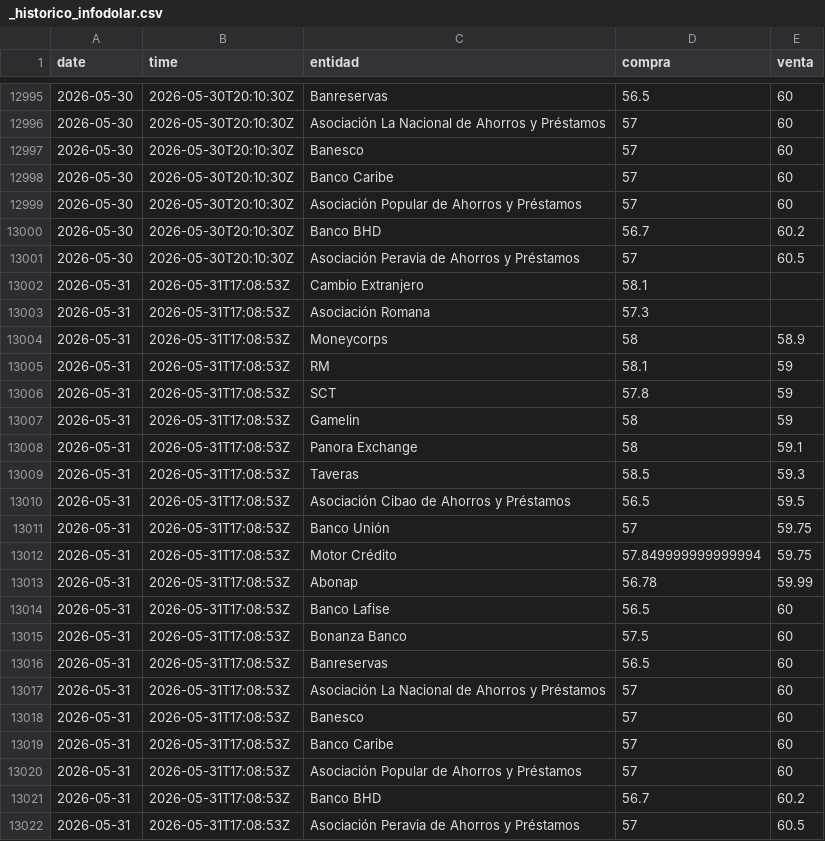
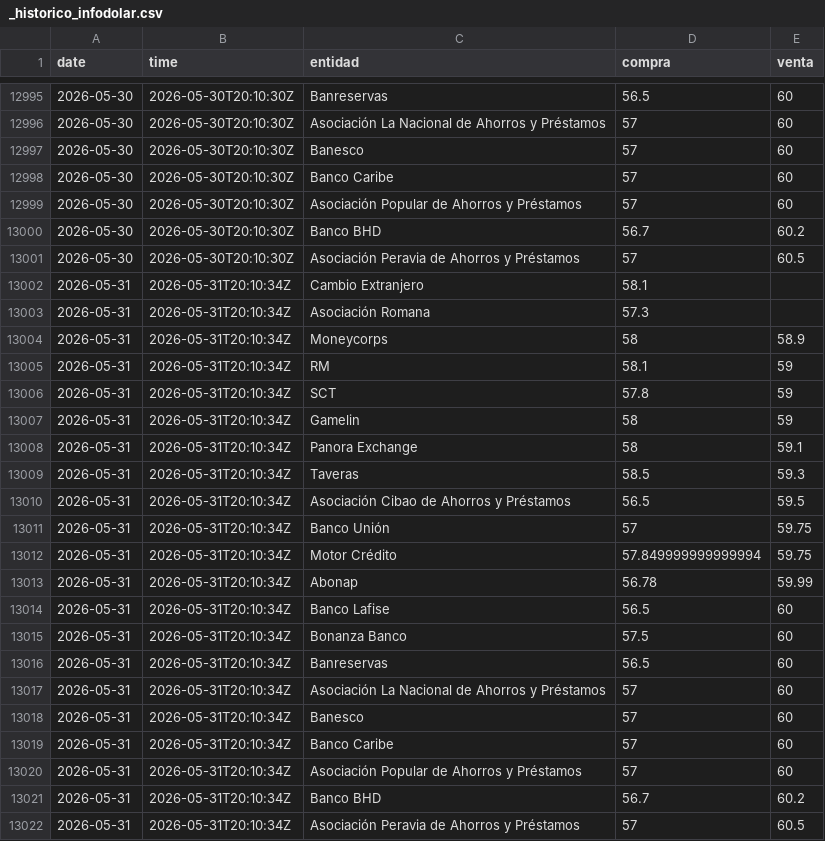
Before and after one commit to emilarmando03/webscraping-tc2, a CSV file: data/infodolar/_historico_infodolar.csv, drawn as a sheet; only a part is shown, gaps mark what is left out.

```diff
--- a/data/infodolar/_historico_infodolar.csv
+++ b/data/infodolar/_historico_infodolar.csv
@@ -13001,22 +13001,22 @@ date,time,entidad,compra,venta
 2026-05-30,2026-05-30T20:10:30Z,Asociación Peravia de Ahorros y Préstamos,57,60.5
-2026-05-31,2026-05-31T17:08:53Z,Cambio Extranjero,58.1,
-2026-05-31,2026-05-31T17:08:53Z,Asociación Romana,57.3,
-2026-05-31,2026-05-31T17:08:53Z,Moneycorps,58,58.9
-2026-05-31,2026-05-31T17:08:53Z,RM,58.1,59
-2026-05-31,2026-05-31T17:08:53Z,SCT,57.8,59
-2026-05-31,2026-05-31T17:08:53Z,Gamelin,58,59
-2026-05-31,2026-05-31T17:08:53Z,Panora Exchange,58,59.1
-2026-05-31,2026-05-31T17:08:53Z,Taveras,58.5,59.3
-2026-05-31,2026-05-31T17:08:53Z,Asociación Cibao de Ahorros y Préstamos,56.5,59.5
-2026-05-31,2026-05-31T17:08:53Z,Banco Unión,57,59.75
-2026-05-31,2026-05-31T17:08:53Z,Motor Crédito,57.849999999999994,59.75
-2026-05-31,2026-05-31T17:08:53Z,Abonap,56.78,59.99
-2026-05-31,2026-05-31T17:08:53Z,Banco Lafise,56.5,60
-2026-05-31,2026-05-31T17:08:53Z,Bonanza Banco,57.5,60
-2026-05-31,2026-05-31T17:08:53Z,Banreservas,56.5,60
-2026-05-31,2026-05-31T17:08:53Z,Asociación La Nacional de Ahorros y Préstamos,57,60
-2026-05-31,2026-05-31T17:08:53Z,Banesco,57,60
-2026-05-31,2026-05-31T17:08:53Z,Banco Caribe,57,60
-2026-05-31,2026-05-31T17:08:53Z,Asociación Popular de Ahorros y Préstamos,57,60
-2026-05-31,2026-05-31T17:08:53Z,Banco BHD,56.7,60.2
-2026-05-31,2026-05-31T17:08:53Z,Asociación Peravia de Ahorros y Préstamos,57,60.5
+2026-05-31,2026-05-31T20:10:34Z,Cambio Extranjero,58.1,
+2026-05-31,2026-05-31T20:10:34Z,Asociación Romana,57.3,
+2026-05-31,2026-05-31T20:10:34Z,Moneycorps,58,58.9
+2026-05-31,2026-05-31T20:10:34Z,RM,58.1,59
+2026-05-31,2026-05-31T20:10:34Z,SCT,57.8,59
+2026-05-31,2026-05-31T20:10:34Z,Gamelin,58,59
+2026-05-31,2026-05-31T20:10:34Z,Panora Exchange,58,59.1
+2026-05-31,2026-05-31T20:10:34Z,Taveras,58.5,59.3
+2026-05-31,2026-05-31T20:10:34Z,Asociación Cibao de Ahorros y Préstamos,56.5,59.5
+2026-05-31,2026-05-31T20:10:34Z,Banco Unión,57,59.75
+2026-05-31,2026-05-31T20:10:34Z,Motor Crédito,57.849999999999994,59.75
+2026-05-31,2026-05-31T20:10:34Z,Abonap,56.78,59.99
+2026-05-31,2026-05-31T20:10:34Z,Banco Lafise,56.5,60
+2026-05-31,2026-05-31T20:10:34Z,Bonanza Banco,57.5,60
+2026-05-31,2026-05-31T20:10:34Z,Banreservas,56.5,60
+2026-05-31,2026-05-31T20:10:34Z,Asociación La Nacional de Ahorros y Préstamos,57,60
+2026-05-31,2026-05-31T20:10:34Z,Banesco,57,60
+2026-05-31,2026-05-31T20:10:34Z,Banco Caribe,57,60
+2026-05-31,2026-05-31T20:10:34Z,Asociación Popular de Ahorros y Préstamos,57,60
+2026-05-31,2026-05-31T20:10:34Z,Banco BHD,56.7,60.2
+2026-05-31,2026-05-31T20:10:34Z,Asociación Peravia de Ahorros y Préstamos,57,60.5
```
Also changed, not shown: data/infodolar/csv/2026-05-31.csv, 4 other files.
